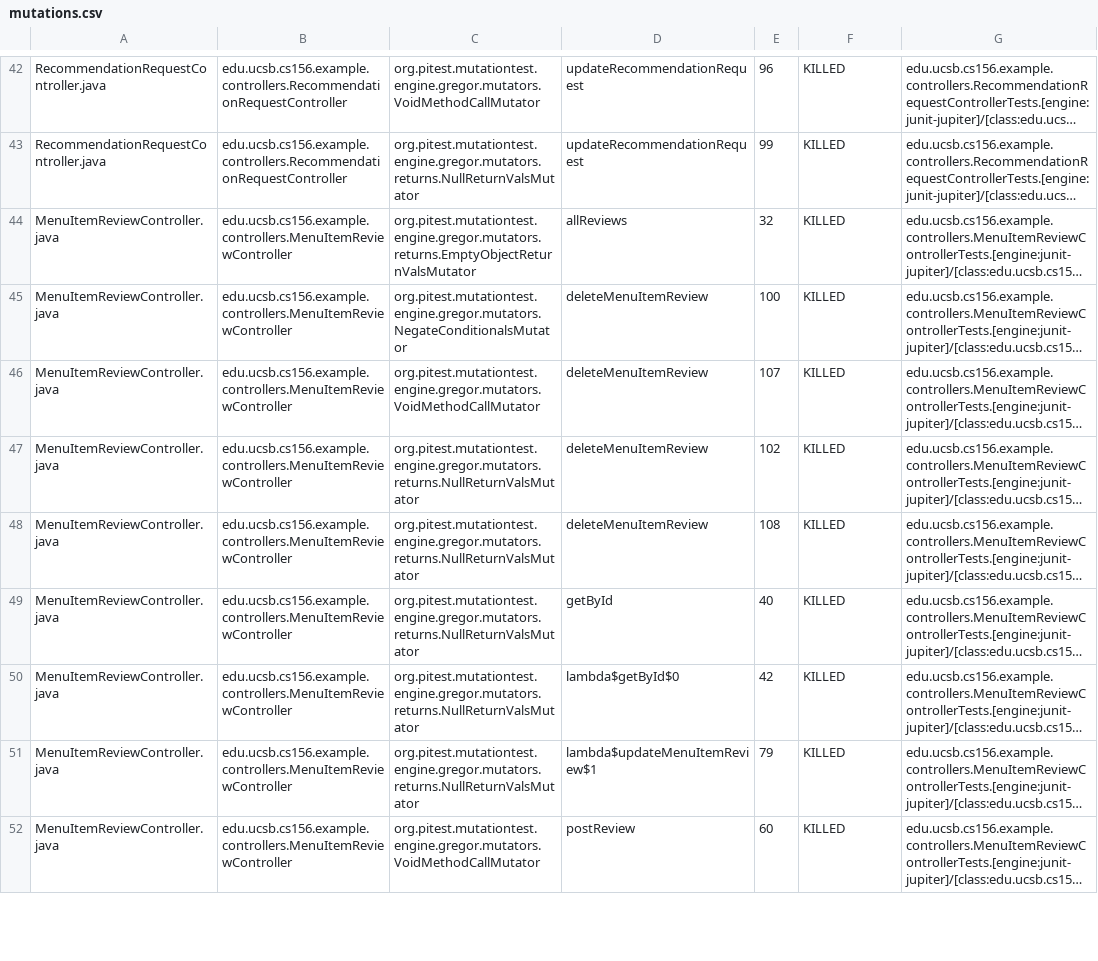
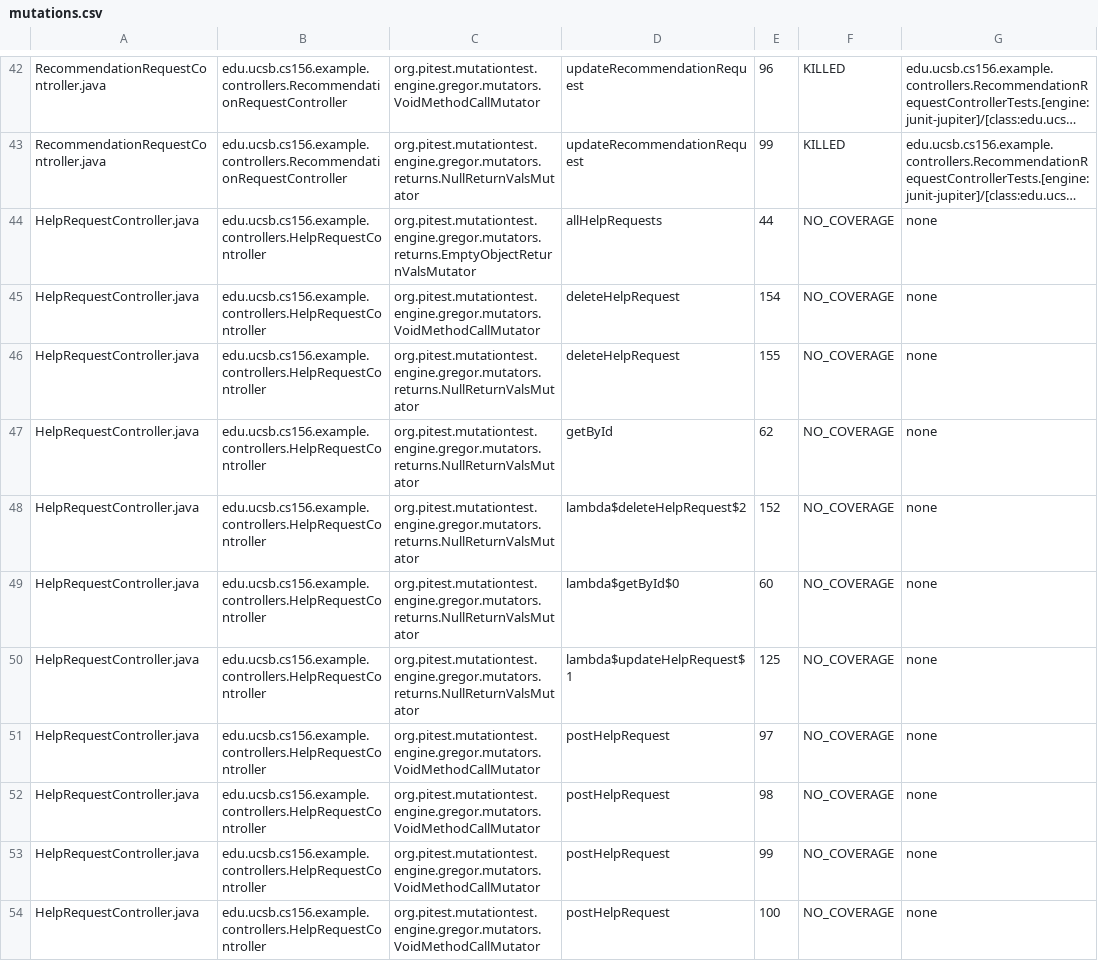
Before and after one commit to ucsb-cs156-f25/team02-f25-07, a CSV file: pitest/mutations.csv, drawn as a sheet; only a part is shown, gaps mark what is left out; the shorter side is filled out with more unchanged rows; long unchanged cells end in …; the diff covers the shown part only; the diff names each change by its address in the sheet, - before the commit and + after, or states it on an @@ line.

Commit message:
Deploying to gh-pages from @ ucsb-cs156-f25/team02-f25-07@349623f51ed35e785d29ea16c99691c790af70ab 🚀

```diff
--- a/pitest/mutations.csv
+++ b/pitest/mutations.csv
+row 44: HelpRequestController.java | edu.ucsb.cs156.example.controllers.HelpRequestController | org.pitest.mutationtest.engine.gregor.mutators.returns.EmptyObjectReturnValsMutator | allHelpRequests | 44 | NO_COVERAGE | none
+row 45: HelpRequestController.java | edu.ucsb.cs156.example.controllers.HelpRequestController | org.pitest.mutationtest.engine.gregor.mutators.VoidMethodCallMutator | deleteHelpRequest | 154 | NO_COVERAGE | none
+row 46: HelpRequestController.java | edu.ucsb.cs156.example.controllers.HelpRequestController | org.pitest.mutationtest.engine.gregor.mutators.returns.NullReturnValsMutator | deleteHelpRequest | 155 | NO_COVERAGE | none
+row 47: HelpRequestController.java | edu.ucsb.cs156.example.controllers.HelpRequestController | org.pitest.mutationtest.engine.gregor.mutators.returns.NullReturnValsMutator | getById | 62 | NO_COVERAGE | none
+row 48: HelpRequestController.java | edu.ucsb.cs156.example.controllers.HelpRequestController | org.pitest.mutationtest.engine.gregor.mutators.returns.NullReturnValsMutator | lambda$deleteHelpRequest$2 | 152 | NO_COVERAGE | none
+row 49: HelpRequestController.java | edu.ucsb.cs156.example.controllers.HelpRequestController | org.pitest.mutationtest.engine.gregor.mutators.returns.NullReturnValsMutator | lambda$getById$0 | 60 | NO_COVERAGE | none
+row 50: HelpRequestController.java | edu.ucsb.cs156.example.controllers.HelpRequestController | org.pitest.mutationtest.engine.gregor.mutators.returns.NullReturnValsMutator | lambda$updateHelpRequest$1 | 125 | NO_COVERAGE | none
+row 51: HelpRequestController.java | edu.ucsb.cs156.example.controllers.HelpRequestController | org.pitest.mutationtest.engine.gregor.mutators.VoidMethodCallMutator | postHelpRequest | 97 | NO_COVERAGE | none
+row 52: HelpRequestController.java | edu.ucsb.cs156.example.controllers.HelpRequestController | org.pitest.mutationtest.engine.gregor.mutators.VoidMethodCallMutator | postHelpRequest | 98 | NO_COVERAGE | none
+row 53: HelpRequestController.java | edu.ucsb.cs156.example.controllers.HelpRequestController | org.pitest.mutationtest.engine.gregor.mutators.VoidMethodCallMutator | postHelpRequest | 99 | NO_COVERAGE | none
+row 54: HelpRequestController.java | edu.ucsb.cs156.example.controllers.HelpRequestController | org.pitest.mutationtest.engine.gregor.mutators.VoidMethodCallMutator | postHelpRequest | 100 | NO_COVERAGE | none
```
Also changed, not shown: 10 added rows and 1 edited cell elsewhere in this file, 23 other files.
